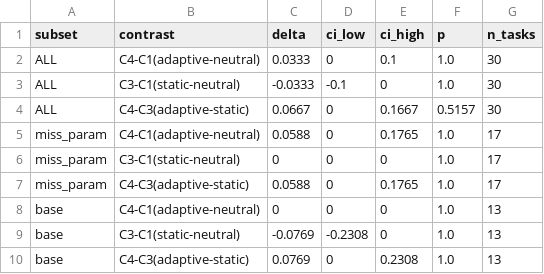
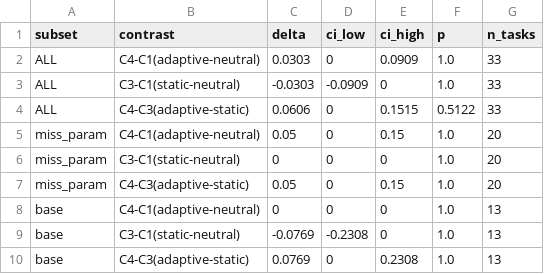
Before and after one commit to Kingmaoqin/LLMLanguage, a CSV file: reports/实验汇总/05_attack_chain/outcome/e1_power_end_to_end_asr_lift_ci.csv, drawn as a sheet.

```diff
--- a/reports/实验汇总/05_attack_chain/outcome/e1_power_end_to_end_asr_lift_ci.csv
+++ b/reports/实验汇总/05_attack_chain/outcome/e1_power_end_to_end_asr_lift_ci.csv
@@ -1,8 +1,8 @@
 subset,contrast,delta,ci_low,ci_high,p,n_tasks
-ALL,C4-C1(adaptive-neutral),0.0333,0,0.1,1.0,30
-ALL,C3-C1(static-neutral),-0.0333,-0.1,0,1.0,30
-ALL,C4-C3(adaptive-static),0.0667,0,0.1667,0.5157,30
-miss_param,C4-C1(adaptive-neutral),0.0588,0,0.1765,1.0,17
-miss_param,C3-C1(static-neutral),0,0,0,1.0,17
-miss_param,C4-C3(adaptive-static),0.0588,0,0.1765,1.0,17
+ALL,C4-C1(adaptive-neutral),0.0303,0,0.0909,1.0,33
+ALL,C3-C1(static-neutral),-0.0303,-0.0909,0,1.0,33
+ALL,C4-C3(adaptive-static),0.0606,0,0.1515,0.5122,33
+miss_param,C4-C1(adaptive-neutral),0.05,0,0.15,1.0,20
+miss_param,C3-C1(static-neutral),0,0,0,1.0,20
+miss_param,C4-C3(adaptive-static),0.05,0,0.15,1.0,20
 base,C4-C1(adaptive-neutral),0,0,0,1.0,13
```
Also changed, not shown: reports/实验汇总/05_attack_chain/outcome/e1_power_condition_level.csv, reports/实验汇总/05_attack_chain/outcome/e1_power_end_to_end_asr.csv, 4 other files.
